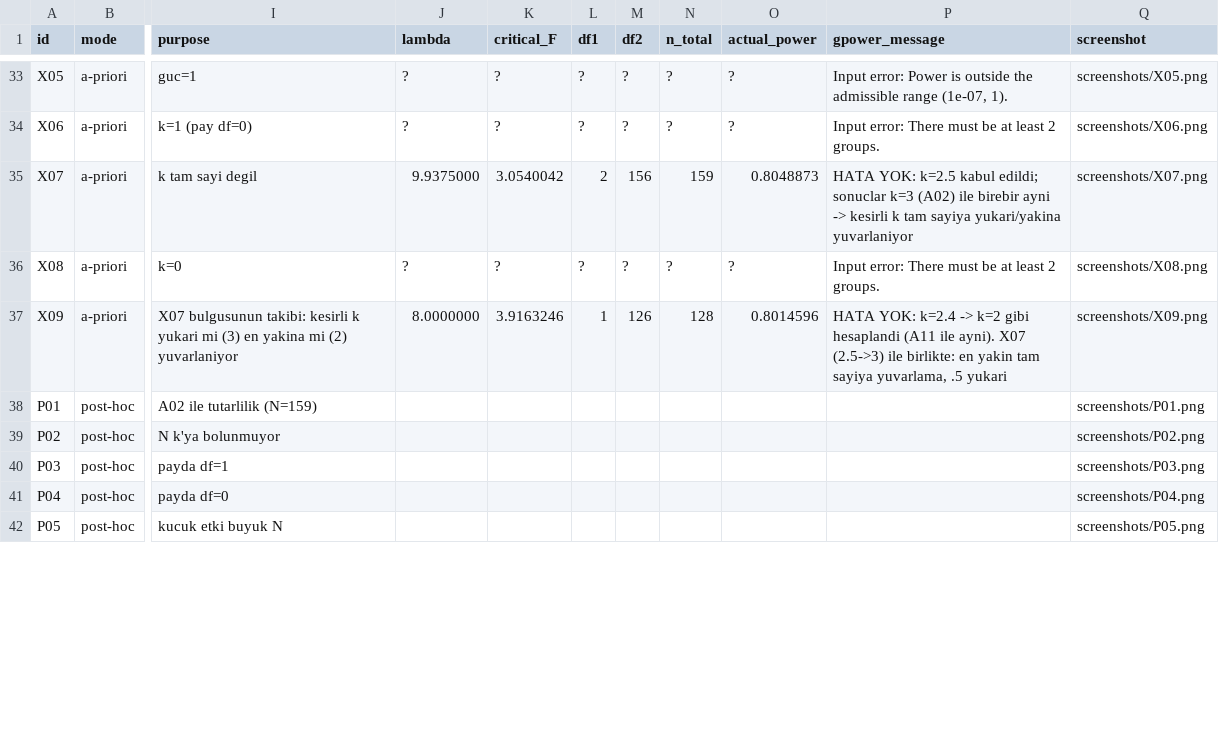
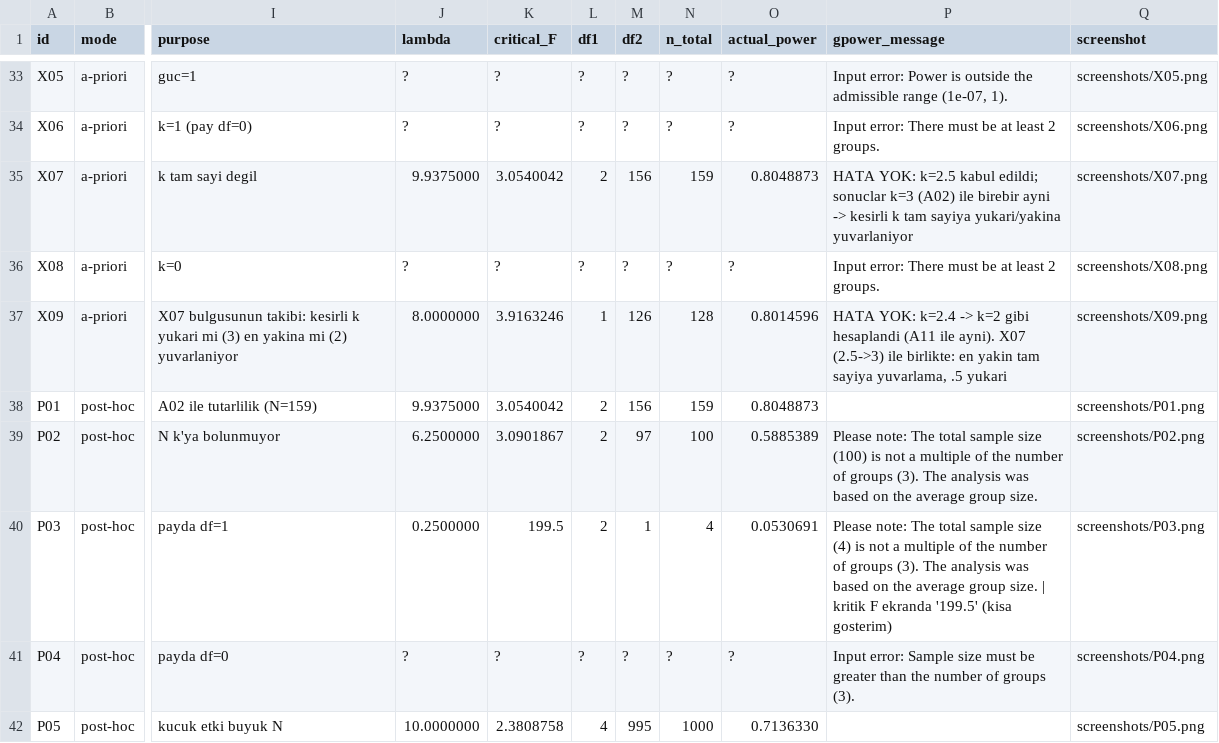
Before and after one commit to okanaliihsan/teardown-anova, a CSV file: oracle/gpower_vectors.csv, drawn as a sheet; only a part is shown, gaps mark what is left out; the diff covers the shown part only; the diff names each change by its address in the sheet, - before the commit and + after, or states it on an @@ line.

```diff
--- a/oracle/gpower_vectors.csv
+++ b/oracle/gpower_vectors.csv
-J38 (lambda): (empty)
+J38 (lambda): 9.9375000
-K38 (critical_F): (empty)
+K38 (critical_F): 3.0540042
-L38:L40 (df1): (empty)
+L38:L40 (df1): 2
-M38 (df2): (empty)
+M38 (df2): 156
-N38 (n_total): (empty)
+N38 (n_total): 159
-O38 (actual_power): (empty)
+O38 (actual_power): 0.8048873
-J39 (lambda): (empty)
+J39 (lambda): 6.2500000
-K39 (critical_F): (empty)
+K39 (critical_F): 3.0901867
-M39 (df2): (empty)
+M39 (df2): 97
-N39 (n_total): (empty)
+N39 (n_total): 100
-O39 (actual_power): (empty)
+O39 (actual_power): 0.5885389
-P39 (gpower_message): (empty)
+P39 (gpower_message): Please note: The total sample size (100) is not a multiple of the number of groups (3). The analysis was based on the average group size.
-J40 (lambda): (empty)
+J40 (lambda): 0.2500000
-K40 (critical_F): (empty)
+K40 (critical_F): 199.5
-M40 (df2): (empty)
+M40 (df2): 1
-N40 (n_total): (empty)
+N40 (n_total): 4
-O40 (actual_power): (empty)
+O40 (actual_power): 0.0530691
-P40 (gpower_message): (empty)
+P40 (gpower_message): Please note: The total sample size (4) is not a multiple of the number of groups (3). The analysis was based on the average group size. | kritik F ekranda '199.5' (kisa gosterim)
-J41 (lambda): (empty)
+J41 (lambda): ?
-K41 (critical_F): (empty)
+K41 (critical_F): ?
-L41 (df1): (empty)
+L41 (df1): ?
-M41 (df2): (empty)
+M41 (df2): ?
-N41 (n_total): (empty)
+N41 (n_total): ?
-O41 (actual_power): (empty)
+O41 (actual_power): ?
-P41 (gpower_message): (empty)
+P41 (gpower_message): Input error: Sample size must be greater than the number of groups (3).
-J42 (lambda): (empty)
+J42 (lambda): 10.0000000
-K42 (critical_F): (empty)
+K42 (critical_F): 2.3808758
-L42 (df1): (empty)
+L42 (df1): 4
-M42 (df2): (empty)
+M42 (df2): 995
-N42 (n_total): (empty)
+N42 (n_total): 1000
-O42 (actual_power): (empty)
+O42 (actual_power): 0.7136330
```
Also changed, not shown: 13 edited cells elsewhere in this file, 9 other files.
